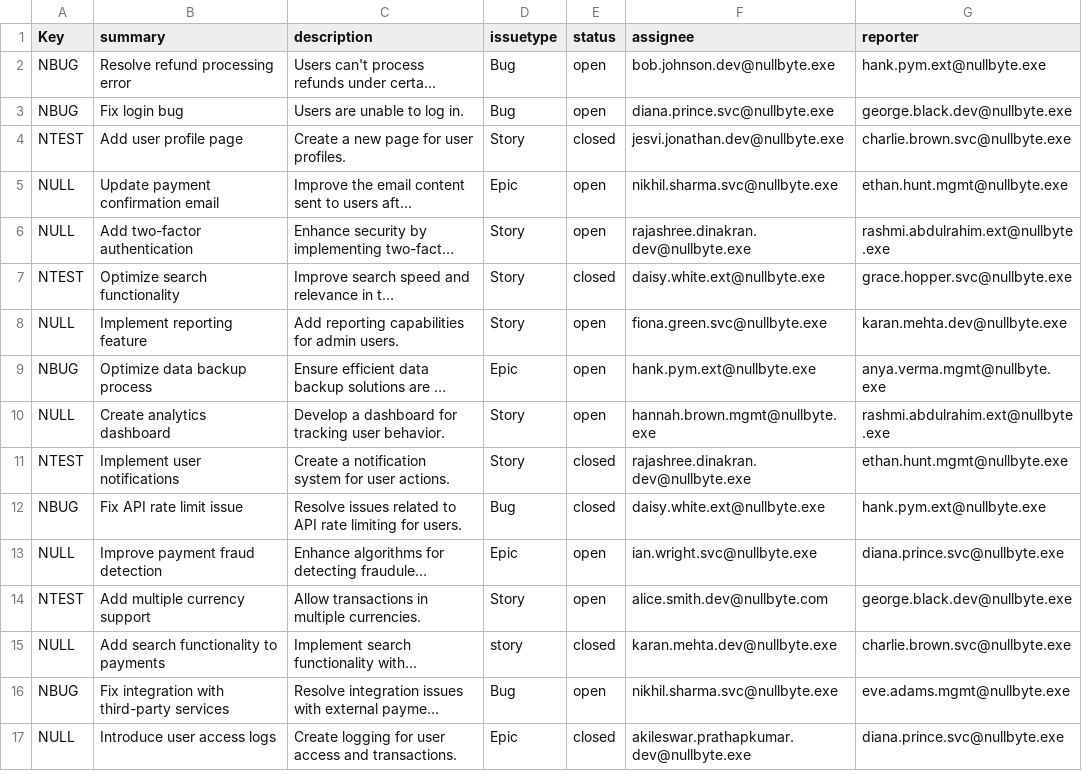
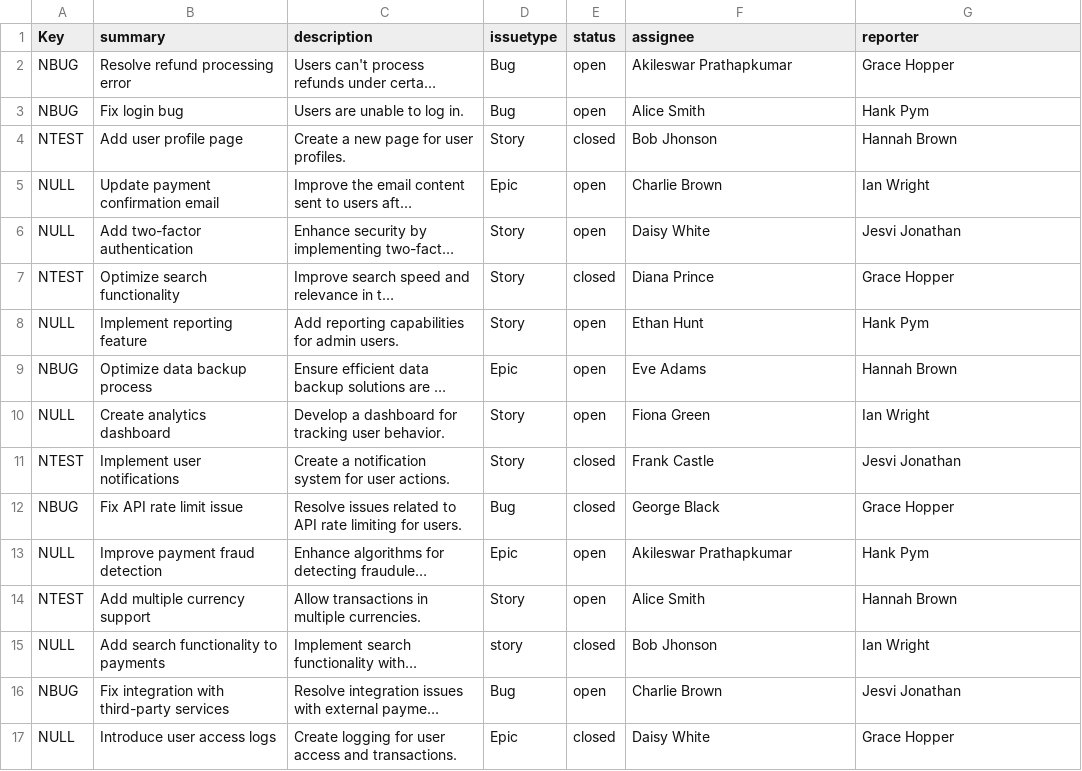
Before and after one commit to jesvijonathan/Nullbyte-Ticketing-System, a CSV file: app/Backend/database/data/jira_tickets.csv, drawn as a sheet; long unchanged cells end in …; the diff names each change by its address in the sheet, - before the commit and + after, or states it on an @@ line.

```diff
--- a/app/Backend/database/data/jira_tickets.csv
+++ b/app/Backend/database/data/jira_tickets.csv
-F2 (assignee): bob.johnson.dev@nullbyte.exe
+F2 (assignee): Akileswar Prathapkumar
-G2 (reporter): hank.pym.ext@nullbyte.exe
+G2 (reporter): Grace Hopper
-F3 (assignee): diana.prince.svc@nullbyte.exe
+F3 (assignee): Alice Smith
-G3 (reporter): george.black.dev@nullbyte.exe
+G3 (reporter): Hank Pym
-F4 (assignee): jesvi.jonathan.dev@nullbyte.exe
+F4 (assignee): Bob Jhonson
-G4 (reporter): charlie.brown.svc@nullbyte.exe
+G4 (reporter): Hannah Brown
-F5 (assignee): nikhil.sharma.svc@nullbyte.exe
+F5 (assignee): Charlie Brown
-G5 (reporter): ethan.hunt.mgmt@nullbyte.exe
+G5 (reporter): Ian Wright
-F6 (assignee): rajashree.dinakran.dev@nullbyte.exe
+F6 (assignee): Daisy White
-G6 (reporter): rashmi.abdulrahim.ext@nullbyte.exe
+G6 (reporter): Jesvi Jonathan
-F7 (assignee): daisy.white.ext@nullbyte.exe
+F7 (assignee): Diana Prince
-G7 (reporter): grace.hopper.svc@nullbyte.exe
+G7 (reporter): Grace Hopper
-F8 (assignee): fiona.green.svc@nullbyte.exe
+F8 (assignee): Ethan Hunt
-G8 (reporter): karan.mehta.dev@nullbyte.exe
+G8 (reporter): Hank Pym
-F9 (assignee): hank.pym.ext@nullbyte.exe
+F9 (assignee): Eve Adams
-G9 (reporter): anya.verma.mgmt@nullbyte.exe
+G9 (reporter): Hannah Brown
-F10 (assignee): hannah.brown.mgmt@nullbyte.exe
+F10 (assignee): Fiona Green
-G10 (reporter): rashmi.abdulrahim.ext@nullbyte.exe
+G10 (reporter): Ian Wright
-F11 (assignee): rajashree.dinakran.dev@nullbyte.exe
+F11 (assignee): Frank Castle
-G11 (reporter): ethan.hunt.mgmt@nullbyte.exe
+G11 (reporter): Jesvi Jonathan
-F12 (assignee): daisy.white.ext@nullbyte.exe
+F12 (assignee): George Black
-G12 (reporter): hank.pym.ext@nullbyte.exe
+G12 (reporter): Grace Hopper
-F13 (assignee): ian.wright.svc@nullbyte.exe
+F13 (assignee): Akileswar Prathapkumar
-G13 (reporter): diana.prince.svc@nullbyte.exe
+G13 (reporter): Hank Pym
-F14 (assignee): alice.smith.dev@nullbyte.com
+F14 (assignee): Alice Smith
-G14 (reporter): george.black.dev@nullbyte.exe
+G14 (reporter): Hannah Brown
-F15 (assignee): karan.mehta.dev@nullbyte.exe
+F15 (assignee): Bob Jhonson
-G15 (reporter): charlie.brown.svc@nullbyte.exe
+G15 (reporter): Ian Wright
-F16 (assignee): nikhil.sharma.svc@nullbyte.exe
+F16 (assignee): Charlie Brown
-G16 (reporter): eve.adams.mgmt@nullbyte.exe
+G16 (reporter): Jesvi Jonathan
-F17 (assignee): akileswar.prathapkumar.dev@nullbyte.exe
+F17 (assignee): Daisy White
-G17 (reporter): diana.prince.svc@nullbyte.exe
+G17 (reporter): Grace Hopper
```
Also changed, not shown: 8 other files.
